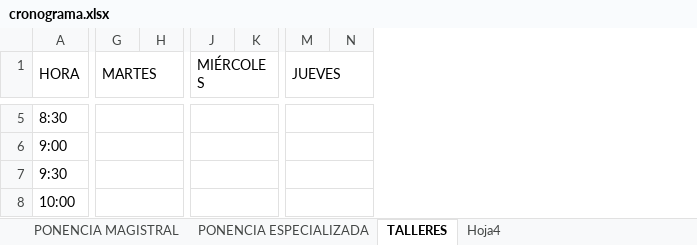
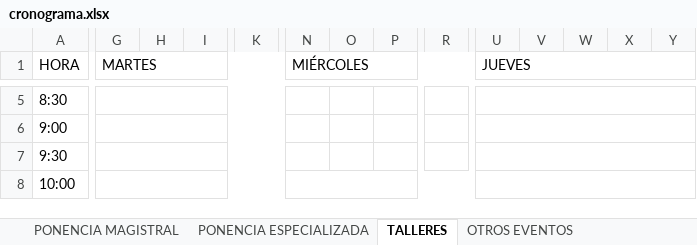
Before and after one commit to jhonazsh/coneisc, an Excel workbook: descargas/cronograma.xlsx, sheet TALLERES, drawn as a sheet; only a part is shown, gaps mark what is left out; values as stored, in another font and other column widths than the file's, no cell formats; removed rows and columns are numbered as before the commit, all else as after; the diff covers the shown part only; the diff names each change by its address in the sheet, - before the commit and + after, or states it on an @@ line.

```diff
--- a/descargas/cronograma.xlsx (sheet TALLERES)
+++ b/descargas/cronograma.xlsx (sheet TALLERES)
-sheet tab: Hoja4
+sheet tab: OTROS EVENTOS
+column I, empty
+column K, empty
+column P, empty
+column R, empty
+column W, empty
+column X, empty
+column Y, empty
-G1:H1 merged
+G1:L1 merged
-J1:K1 merged
+N1:S1 merged
-M1:N1 merged
+U1:Z1 merged
-G5:H5 merged
+G5:L5 merged
-J5:K5 merged
-M5:N5 merged
+U5:Z5 merged
-G6:H6 merged
+G6:L6 merged
-J6:K6 merged
-M6:N6 merged
+U6:Z6 merged
-G7:H7 merged
+G7:L7 merged
-J7:K7 merged
-M7:N7 merged
+U7:Z7 merged
-G8:H8 merged
+G8:L8 merged
-J8:K8 merged
+N8:S8 merged
-M8:N8 merged
+U8:Z8 merged
```
Also changed, not shown: 5 added columns, 13 edited cells and merged cells elsewhere in this sheet, sheet OTROS EVENTOS, sheet PONENCIA ESPECIALIZADA, sheet PONENCIA MAGISTRAL, cell formats.
